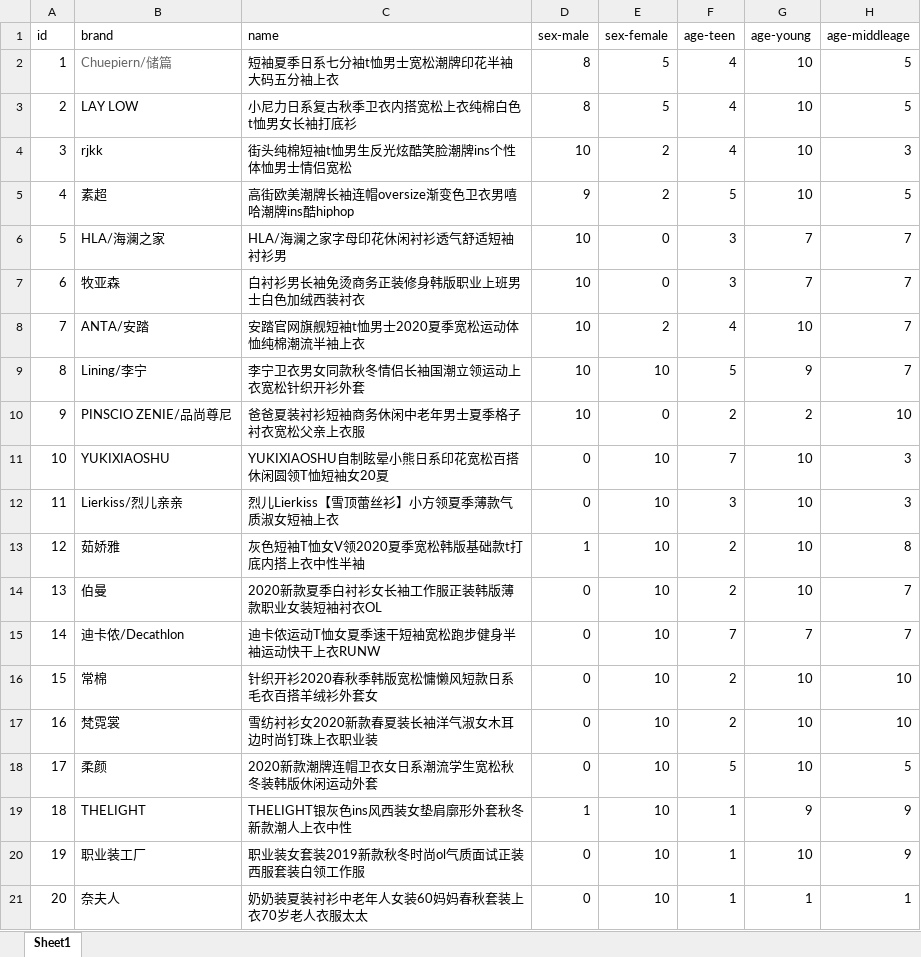
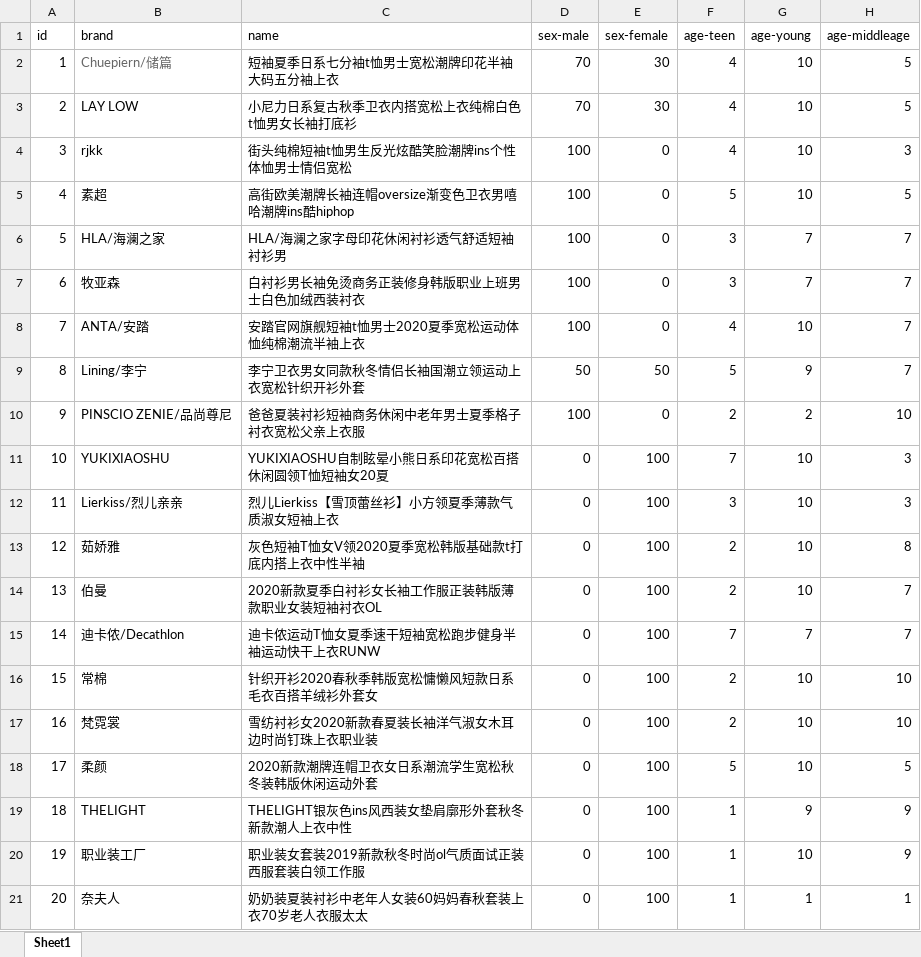
Before and after one commit to Posartor/shopping-bot-for-clothes-using-bot-framework, an Excel workbook: sources/clothes.xlsx, sheet Sheet1, drawn as a sheet; only a part is shown; values as stored, in another font and other column widths than the file's, no borders; the diff names each change by its address in the sheet, - before the commit and + after, or states it on an @@ line.

Commit message:
Add files via upload

```diff
--- a/sources/clothes.xlsx (sheet Sheet1)
+++ b/sources/clothes.xlsx (sheet Sheet1)
-D2:D3 (sex-male): 8
+D2:D3 (sex-male): 70
-E2:E3 (sex-female): 5
+E2:E3 (sex-female): 30
-D4 (sex-male): 10
+D4 (sex-male): 100
-E4:E5 (sex-female): 2
+E4:E5 (sex-female): 0
-D5 (sex-male): 9
+D5 (sex-male): 100
-D6:D8 (sex-male): 10
+D6:D8 (sex-male): 100
-E8 (sex-female): 2
+E8 (sex-female): 0
-D9 (sex-male): 10
+D9 (sex-male): 50
-E9 (sex-female): 10
+E9 (sex-female): 50
-D10 (sex-male): 10
+D10 (sex-male): 100
-E11:E21 (sex-female): 10
+E11:E21 (sex-female): 100
-D13 (sex-male): 1
+D13 (sex-male): 0
-D19 (sex-male): 1
+D19 (sex-male): 0
```
